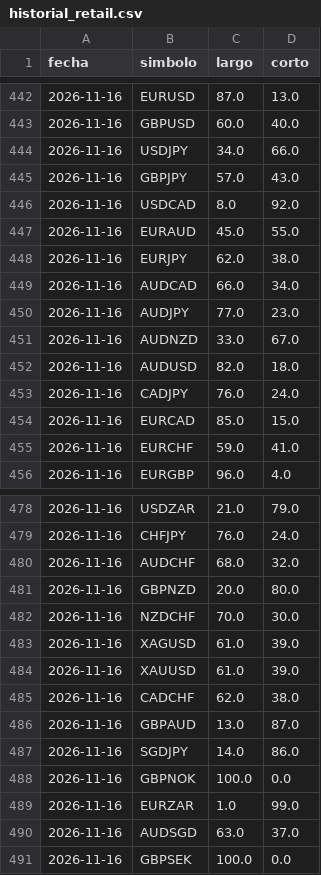
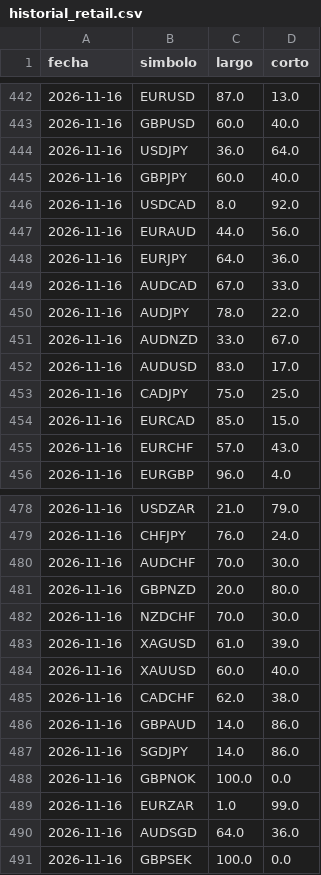
Before and after one commit to MICHAELACG12/retail-historial, a CSV file: historial_retail.csv, drawn as a sheet; only a part is shown, gaps mark what is left out; the diff covers the shown part only.

Commit message:
Retail del dia

```diff
--- a/historial_retail.csv
+++ b/historial_retail.csv
@@ -443,14 +443,14 @@ fecha,simbolo,largo,corto
 2026-11-16,GBPUSD,60.0,40.0
-2026-11-16,USDJPY,34.0,66.0
-2026-11-16,GBPJPY,57.0,43.0
+2026-11-16,USDJPY,36.0,64.0
+2026-11-16,GBPJPY,60.0,40.0
 2026-11-16,USDCAD,8.0,92.0
-2026-11-16,EURAUD,45.0,55.0
-2026-11-16,EURJPY,62.0,38.0
-2026-11-16,AUDCAD,66.0,34.0
-2026-11-16,AUDJPY,77.0,23.0
+2026-11-16,EURAUD,44.0,56.0
+2026-11-16,EURJPY,64.0,36.0
+2026-11-16,AUDCAD,67.0,33.0
+2026-11-16,AUDJPY,78.0,22.0
 2026-11-16,AUDNZD,33.0,67.0
-2026-11-16,AUDUSD,82.0,18.0
-2026-11-16,CADJPY,76.0,24.0
+2026-11-16,AUDUSD,83.0,17.0
+2026-11-16,CADJPY,75.0,25.0
 2026-11-16,EURCAD,85.0,15.0
-2026-11-16,EURCHF,59.0,41.0
+2026-11-16,EURCHF,57.0,43.0
 2026-11-16,EURGBP,96.0,4.0
@@ -479,3 +479,3 @@ fecha,simbolo,largo,corto
 2026-11-16,CHFJPY,76.0,24.0
-2026-11-16,AUDCHF,68.0,32.0
+2026-11-16,AUDCHF,70.0,30.0
 2026-11-16,GBPNZD,20.0,80.0
@@ -483,5 +483,5 @@ fecha,simbolo,largo,corto
 2026-11-16,XAGUSD,61.0,39.0
-2026-11-16,XAUUSD,61.0,39.0
+2026-11-16,XAUUSD,60.0,40.0
 2026-11-16,CADCHF,62.0,38.0
-2026-11-16,GBPAUD,13.0,87.0
+2026-11-16,GBPAUD,14.0,86.0
 2026-11-16,SGDJPY,14.0,86.0
@@ -489,3 +489,3 @@ fecha,simbolo,largo,corto
 2026-11-16,EURZAR,1.0,99.0
-2026-11-16,AUDSGD,63.0,37.0
+2026-11-16,AUDSGD,64.0,36.0
 2026-11-16,GBPSEK,100.0,0.0
```
Also changed, not shown: 16 edited cells elsewhere in this file.
